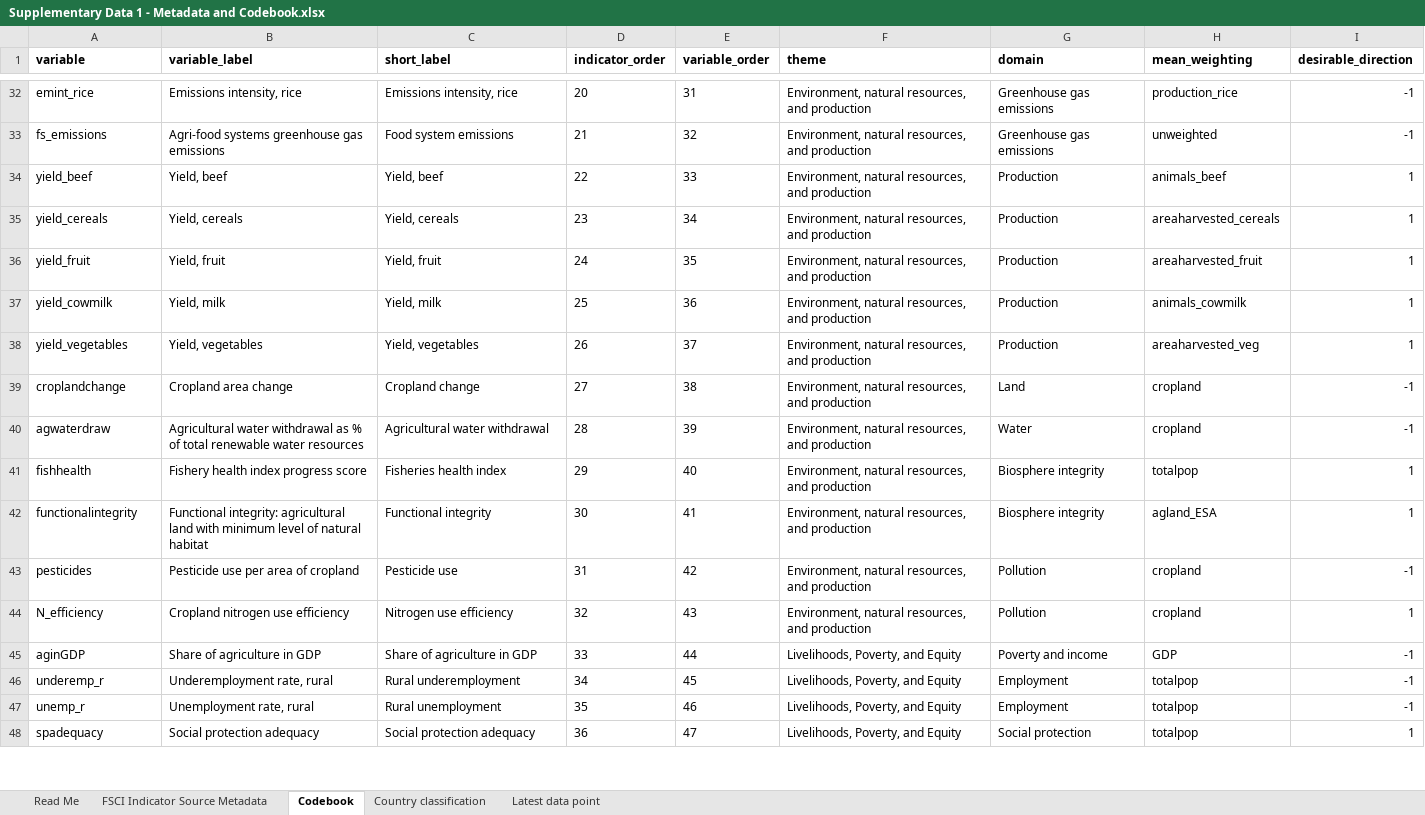
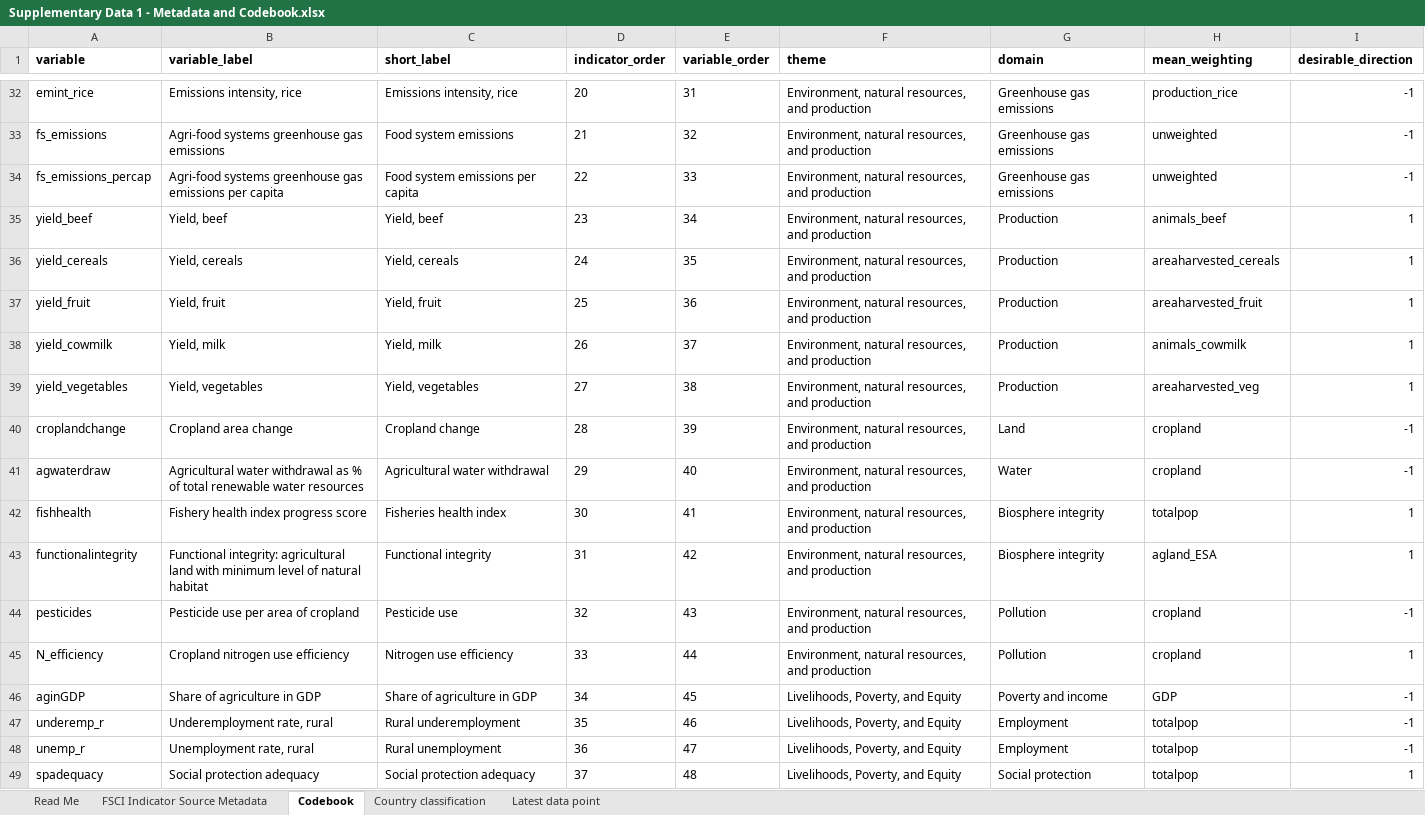
Before and after one commit to KateSchneider-FoodPol/FSCI2025_Performance_Replication, an Excel workbook: Supplementary Data 1 - Metadata and Codebook.xlsx, sheet Codebook, drawn as a sheet; only a part is shown, gaps mark what is left out; values as stored, in another font and other column widths than the file's, no borders; addresses are those after the commit; the diff covers the shown part only; the diff names each change by its address in the sheet, - before the commit and + after, or states it on an @@ line.

Commit message:
Add new food systems emissions per capita indicator. Run all supplementary analysis. Update the name of the unhealthy foods indicator.

```diff
--- a/Supplementary Data 1 - Metadata and Codebook.xlsx (sheet Codebook)
+++ b/Supplementary Data 1 - Metadata and Codebook.xlsx (sheet Codebook)
+row 34: fs_emissions_percap | Agri-food systems greenhouse gas emissions per capita | Food system emissions per capita | 22 | 33 | Environment, natural resources, and production | Greenhouse gas emissions | unweighted | -1
-D35 (indicator_order): 22
+D35 (indicator_order): 23
-E35 (variable_order): 33
+E35 (variable_order): 34
-D36 (indicator_order): 23
+D36 (indicator_order): 24
-E36 (variable_order): 34
+E36 (variable_order): 35
-D37 (indicator_order): 24
+D37 (indicator_order): 25
-E37 (variable_order): 35
+E37 (variable_order): 36
-D38 (indicator_order): 25
+D38 (indicator_order): 26
-E38 (variable_order): 36
+E38 (variable_order): 37
-D39 (indicator_order): 26
+D39 (indicator_order): 27
-E39 (variable_order): 37
+E39 (variable_order): 38
-D40 (indicator_order): 27
+D40 (indicator_order): 28
-E40 (variable_order): 38
+E40 (variable_order): 39
-D41 (indicator_order): 28
+D41 (indicator_order): 29
-E41 (variable_order): 39
+E41 (variable_order): 40
-D42 (indicator_order): 29
+D42 (indicator_order): 30
-E42 (variable_order): 40
+E42 (variable_order): 41
-D43 (indicator_order): 30
+D43 (indicator_order): 31
-E43 (variable_order): 41
+E43 (variable_order): 42
-D44 (indicator_order): 31
+D44 (indicator_order): 32
-E44 (variable_order): 42
+E44 (variable_order): 43
-D45 (indicator_order): 32
+D45 (indicator_order): 33
-E45 (variable_order): 43
+E45 (variable_order): 44
-D46 (indicator_order): 33
+D46 (indicator_order): 34
-E46 (variable_order): 44
+E46 (variable_order): 45
-D47 (indicator_order): 34
+D47 (indicator_order): 35
-E47 (variable_order): 45
+E47 (variable_order): 46
-D48 (indicator_order): 35
+D48 (indicator_order): 36
-E48 (variable_order): 46
+E48 (variable_order): 47
-D49 (indicator_order): 36
+D49 (indicator_order): 37
-E49 (variable_order): 47
+E49 (variable_order): 48
```
Also changed, not shown: 62 edited cells elsewhere in this sheet, sheet FSCI Indicator Source Metadata, sheet Latest data point, sheet Read Me, Output data/Latest data point per country-indicator.xlsx, 31 other files.
